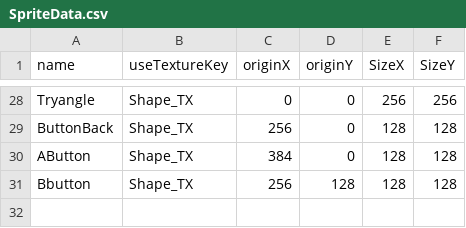
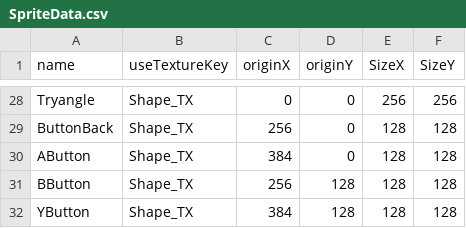
Before and after one commit to Maru40/HideRecovery, a CSV file: HideRecovery/media/CSVDatas/SpriteData.csv, drawn as a sheet; only a part is shown, gaps mark what is left out.

```diff
--- a/HideRecovery/media/CSVDatas/SpriteData.csv
+++ b/HideRecovery/media/CSVDatas/SpriteData.csv
@@ -30,2 +30,3 @@ ButtonBack,Shape_TX,256,0,128,128
 AButton,Shape_TX,384,0,128,128
-Bbutton,Shape_TX,256,128,128,128
+BButton,Shape_TX,256,128,128,128
+YButton,Shape_TX,384,128,128,128
```
Also changed, not shown: 10 other files.
